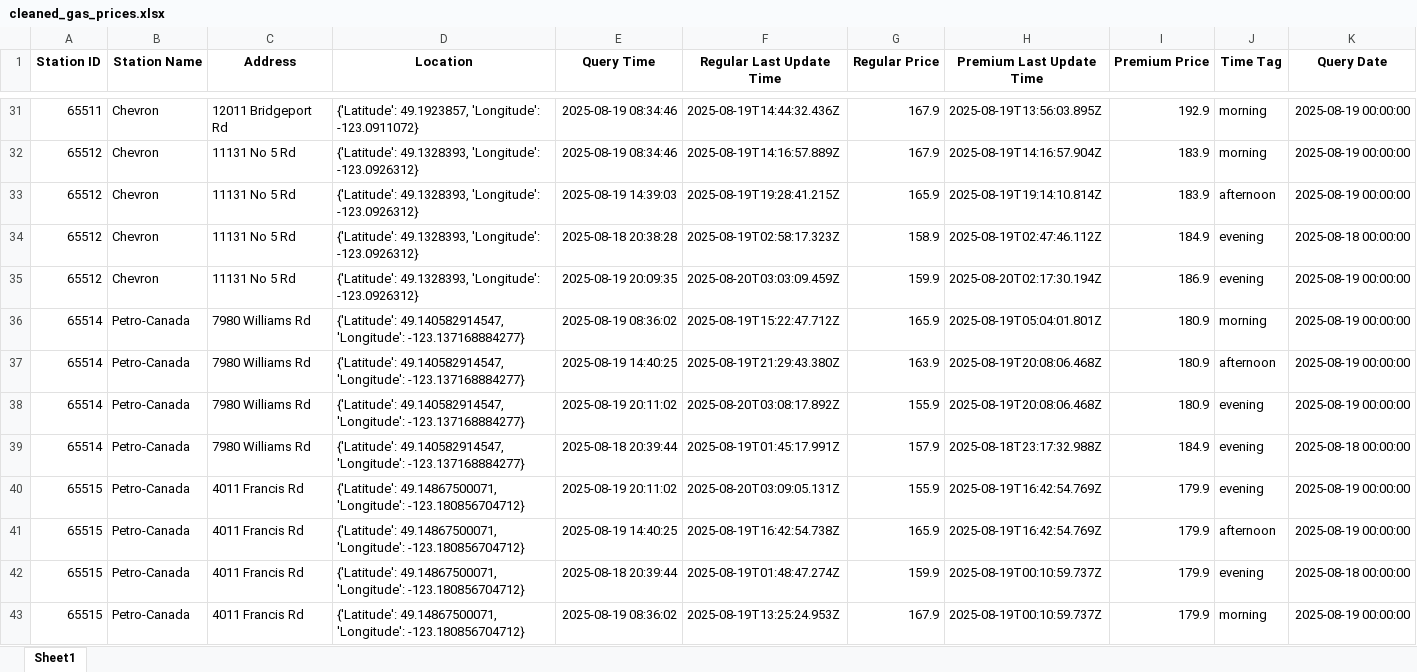
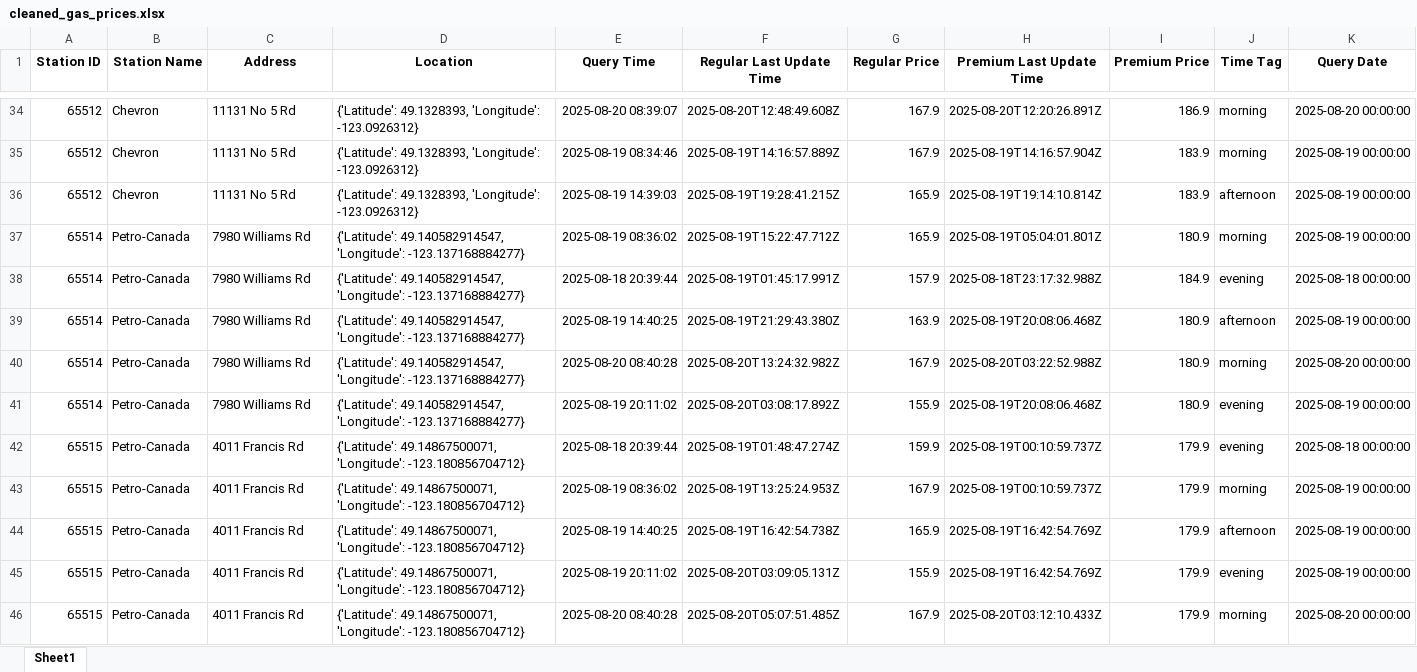
Before and after one commit to QAQ0701/GasPriceAnalysis, an Excel workbook: data/cleaned_gas_prices.xlsx, sheet Sheet1, drawn as a sheet; only a part is shown, gaps mark what is left out; values as stored, in another font and other column widths than the file's, no borders; addresses are those after the commit; the diff covers the shown part only; the diff names each change by its address in the sheet, - before the commit and + after, or states it on an @@ line.

```diff
--- a/data/cleaned_gas_prices.xlsx (sheet Sheet1)
+++ b/data/cleaned_gas_prices.xlsx (sheet Sheet1)
-A34 (Station ID): 65511
+A34 (Station ID): 65512
-C34 (Address): 12011 Bridgeport Rd
+C34 (Address): 11131 No 5 Rd
-D34 (Location): {'Latitude': 49.1923857, 'Longitude': -123.0911072}
+D34 (Location): {'Latitude': 49.1328393, 'Longitude': -123.0926312}
-E34 (Query Time): 2025-08-19 08:34:46
+E34 (Query Time): 2025-08-20 08:39:07
-F34 (Regular Last Update Time): 2025-08-19T14:44:32.436Z
+F34 (Regular Last Update Time): 2025-08-20T12:48:49.608Z
-H34 (Premium Last Update Time): 2025-08-19T13:56:03.895Z
+H34 (Premium Last Update Time): 2025-08-20T12:20:26.891Z
-I34 (Premium Price): 192.9
+I34 (Premium Price): 186.9
-K34 (Query Date): 2025-08-19 00:00:00
+K34 (Query Date): 2025-08-20 00:00:00
@@ row 34 moved to row 32: 65512 @@
@@ row 35 moved to row 33: 65512 @@
@@ row 39 moved to row 38: 65514 @@
+row 40: 65514 | Petro-Canada | 7980 Williams Rd | {'Latitude': 49.140582914547, 'Longitude': -123.137168884277} | 2025-08-20 08:40:28 | 2025-08-20T13:24:32.982Z | 167.9 | 2025-08-20T03:22:52.988Z | 180.9 | morning | 2025-08-20 00:00:00
@@ row 41 moved to row 44: 65515 @@
@@ row 40 moved to row 45: 65515 @@
+row 46: 65515 | Petro-Canada | 4011 Francis Rd | {'Latitude': 49.14867500071, 'Longitude': -123.180856704712} | 2025-08-20 08:40:28 | 2025-08-20T05:07:51.485Z | 167.9 | 2025-08-20T03:12:10.433Z | 179.9 | morning | 2025-08-20 00:00:00
```
Also changed, not shown: 8 added rows, 132 moved rows and 9 edited cells elsewhere in this sheet, data/gas_prices.xlsx, 4 other files.
